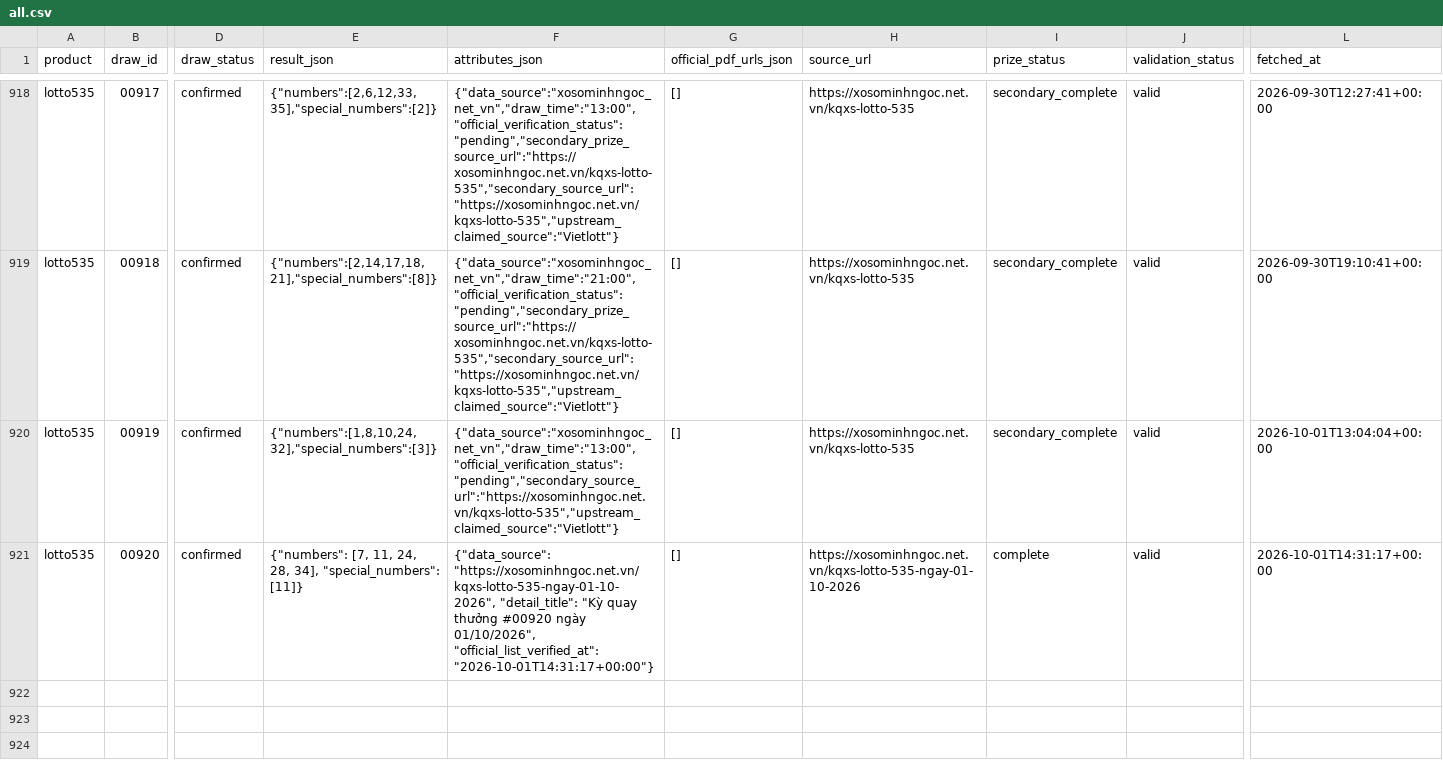
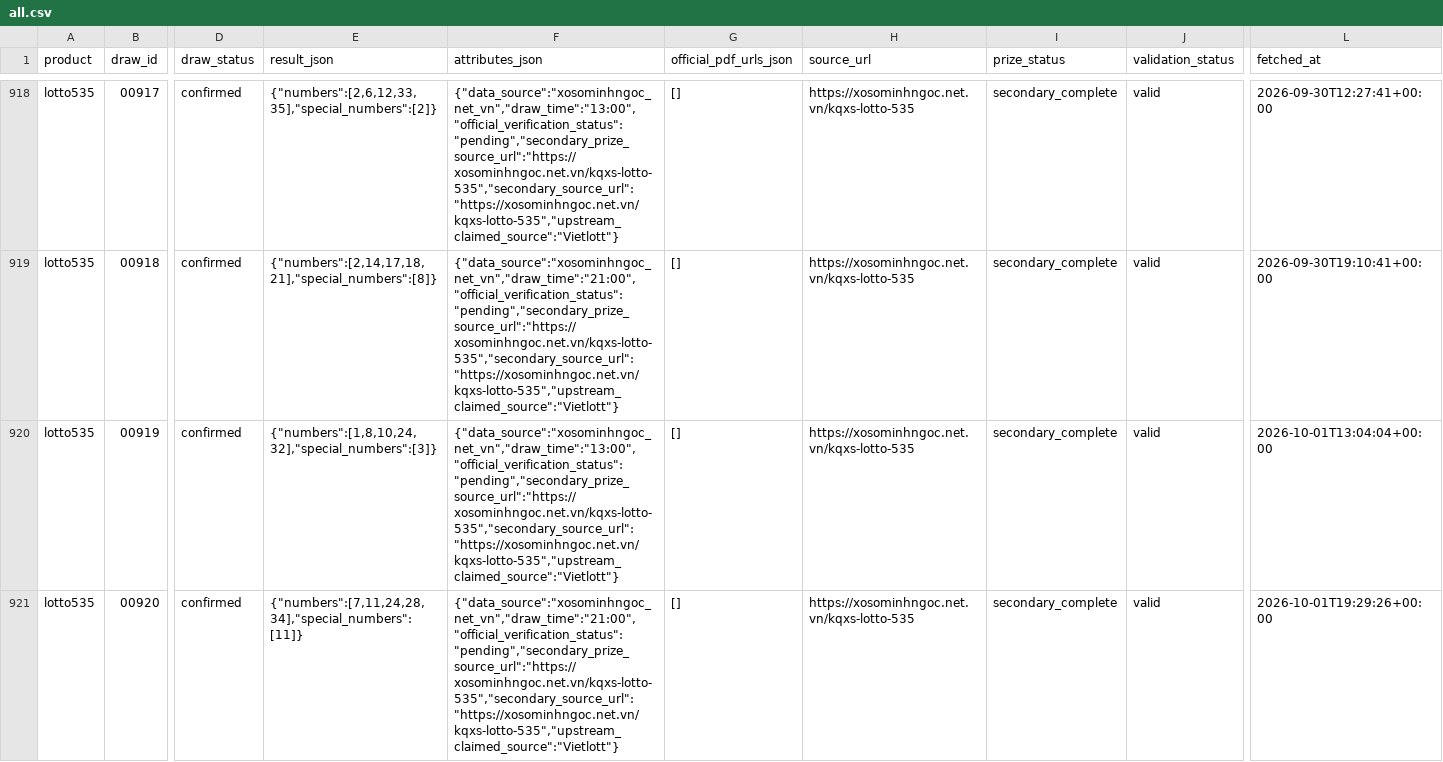
Before and after one commit to thuantn005/lotto-scan, a CSV file: data/all.csv, drawn as a sheet; only a part is shown, gaps mark what is left out; the diff covers the shown part only; the diff names each change by its address in the sheet, - before the commit and + after, or states it on an @@ line.

```diff
--- a/data/all.csv
+++ b/data/all.csv
-F920 (attributes_json): {"data_source":"xosominhngoc_net_vn","draw_time":"13:00","official_verification_status":"pending","secondary_source_url":"https://xosominhngoc.net.vn/kqxs-lotto-535","upstream_claimed_source":"Vietlott"}
+F920 (attributes_json): {"data_source":"xosominhngoc_net_vn","draw_time":"13:00","official_verification_status":"pending","secondary_prize_source_url":"https://xosominhngoc.net.vn/kqxs-lotto-535","secondary_source_url":"https://xosominhngoc.net.vn/kqxs-lotto-535","upstream_claimed_source":"Vietlott"}
-E921 (result_json): {"numbers": [7, 11, 24, 28, 34], "special_numbers": [11]}
+E921 (result_json): {"numbers":[7,11,24,28,34],"special_numbers":[11]}
-F921 (attributes_json): {"data_source": "https://xosominhngoc.net.vn/kqxs-lotto-535-ngay-01-10-2026", "detail_title": "Kỳ quay thưởng #00920 ngày 01/10/2026", "official_list_verified_at": "2026-10-01T14:31:17+00:00"}
+F921 (attributes_json): {"data_source":"xosominhngoc_net_vn","draw_time":"21:00","official_verification_status":"pending","secondary_prize_source_url":"https://xosominhngoc.net.vn/kqxs-lotto-535","secondary_source_url":"https://xosominhngoc.net.vn/kqxs-lotto-535","upstream_claimed_source":"Vietlott"}
-H921 (source_url): https://xosominhngoc.net.vn/kqxs-lotto-535-ngay-01-10-2026
+H921 (source_url): https://xosominhngoc.net.vn/kqxs-lotto-535
-I921 (prize_status): complete
+I921 (prize_status): secondary_complete
-L921 (fetched_at): 2026-10-01T14:31:17+00:00
+L921 (fetched_at): 2026-10-01T19:29:26+00:00
```
Also changed, not shown: 1 added row elsewhere in this file, 3 other files.
